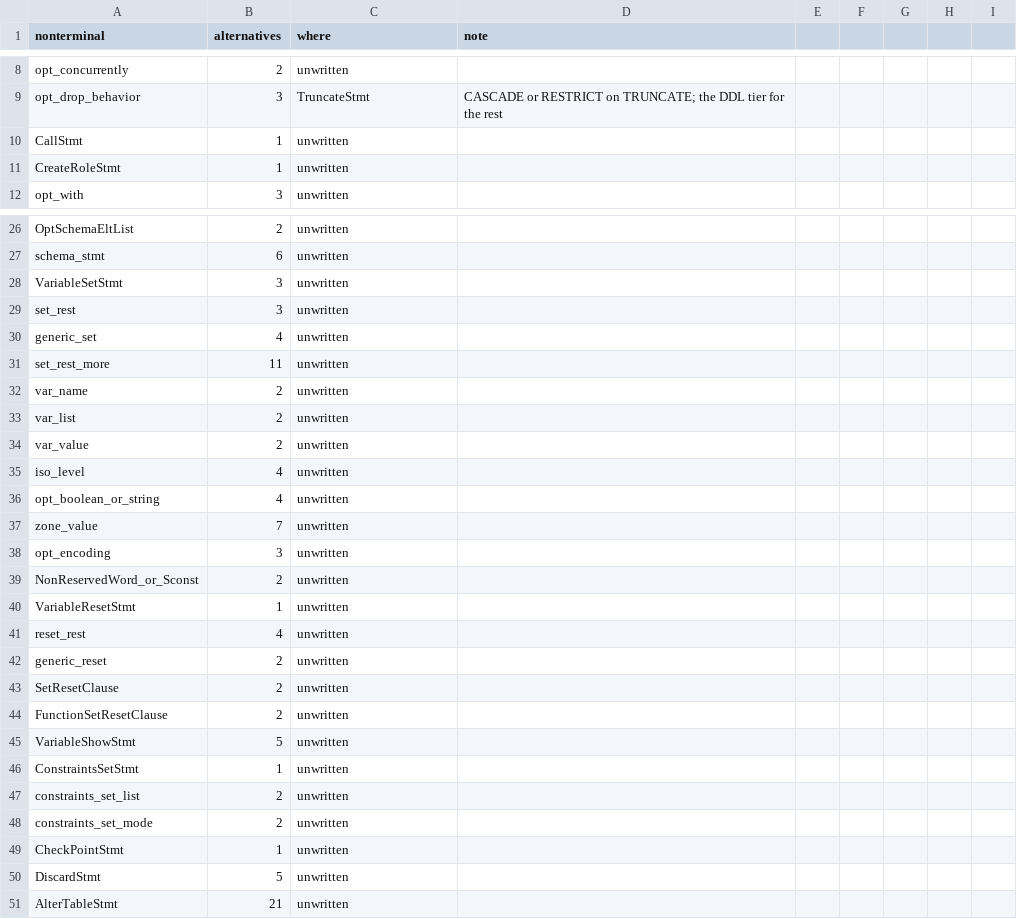
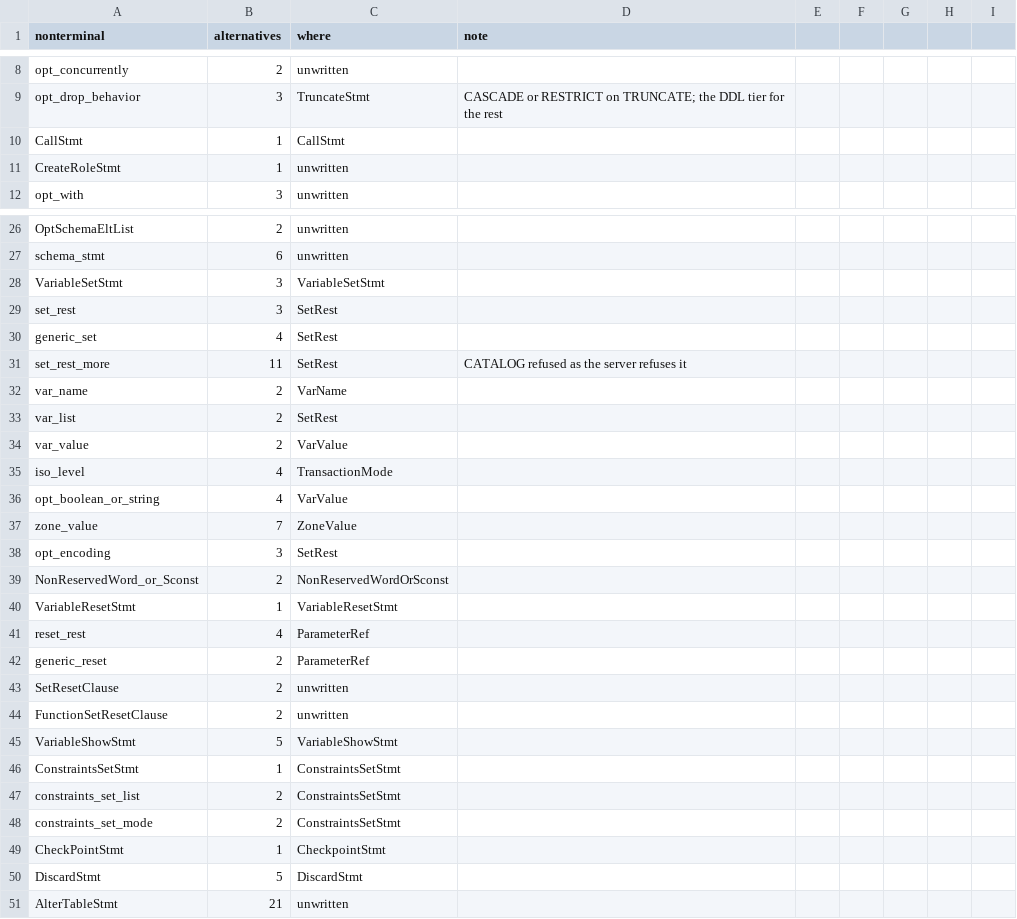
Before and after one commit to dotgram/dotgram, a CSV file: src/DotGram.Sql/PostgreSql/Specification/gram-map.csv, drawn as a sheet; only a part is shown, gaps mark what is left out; the diff covers the shown part only.

```diff
--- a/src/DotGram.Sql/PostgreSql/Specification/gram-map.csv
+++ b/src/DotGram.Sql/PostgreSql/Specification/gram-map.csv
@@ -9,3 +9,3 @@ opt_concurrently,2,unwritten,
 opt_drop_behavior,3,TruncateStmt,CASCADE or RESTRICT on TRUNCATE; the DDL tier for the rest
-CallStmt,1,unwritten,
+CallStmt,1,CallStmt,
 CreateRoleStmt,1,unwritten,
@@ -27,25 +27,25 @@ OptSchemaEltList,2,unwritten,
 schema_stmt,6,unwritten,
-VariableSetStmt,3,unwritten,
-set_rest,3,unwritten,
-generic_set,4,unwritten,
-set_rest_more,11,unwritten,
-var_name,2,unwritten,
-var_list,2,unwritten,
-var_value,2,unwritten,
-iso_level,4,unwritten,
-opt_boolean_or_string,4,unwritten,
-zone_value,7,unwritten,
-opt_encoding,3,unwritten,
-NonReservedWord_or_Sconst,2,unwritten,
-VariableResetStmt,1,unwritten,
-reset_rest,4,unwritten,
-generic_reset,2,unwritten,
+VariableSetStmt,3,VariableSetStmt,
+set_rest,3,SetRest,
+generic_set,4,SetRest,
+set_rest_more,11,SetRest,CATALOG refused as the server refuses it
+var_name,2,VarName,
+var_list,2,SetRest,
+var_value,2,VarValue,
+iso_level,4,TransactionMode,
+opt_boolean_or_string,4,VarValue,
+zone_value,7,ZoneValue,
+opt_encoding,3,SetRest,
+NonReservedWord_or_Sconst,2,NonReservedWordOrSconst,
+VariableResetStmt,1,VariableResetStmt,
+reset_rest,4,ParameterRef,
+generic_reset,2,ParameterRef,
 SetResetClause,2,unwritten,
 FunctionSetResetClause,2,unwritten,
-VariableShowStmt,5,unwritten,
-ConstraintsSetStmt,1,unwritten,
-constraints_set_list,2,unwritten,
-constraints_set_mode,2,unwritten,
-CheckPointStmt,1,unwritten,
-DiscardStmt,5,unwritten,
+VariableShowStmt,5,VariableShowStmt,
+ConstraintsSetStmt,1,ConstraintsSetStmt,
+constraints_set_list,2,ConstraintsSetStmt,
+constraints_set_mode,2,ConstraintsSetStmt,
+CheckPointStmt,1,CheckpointStmt,
+DiscardStmt,5,DiscardStmt,
 AlterTableStmt,21,unwritten,
```
Also changed, not shown: 35 edited cells elsewhere in this file, 17 other files.
